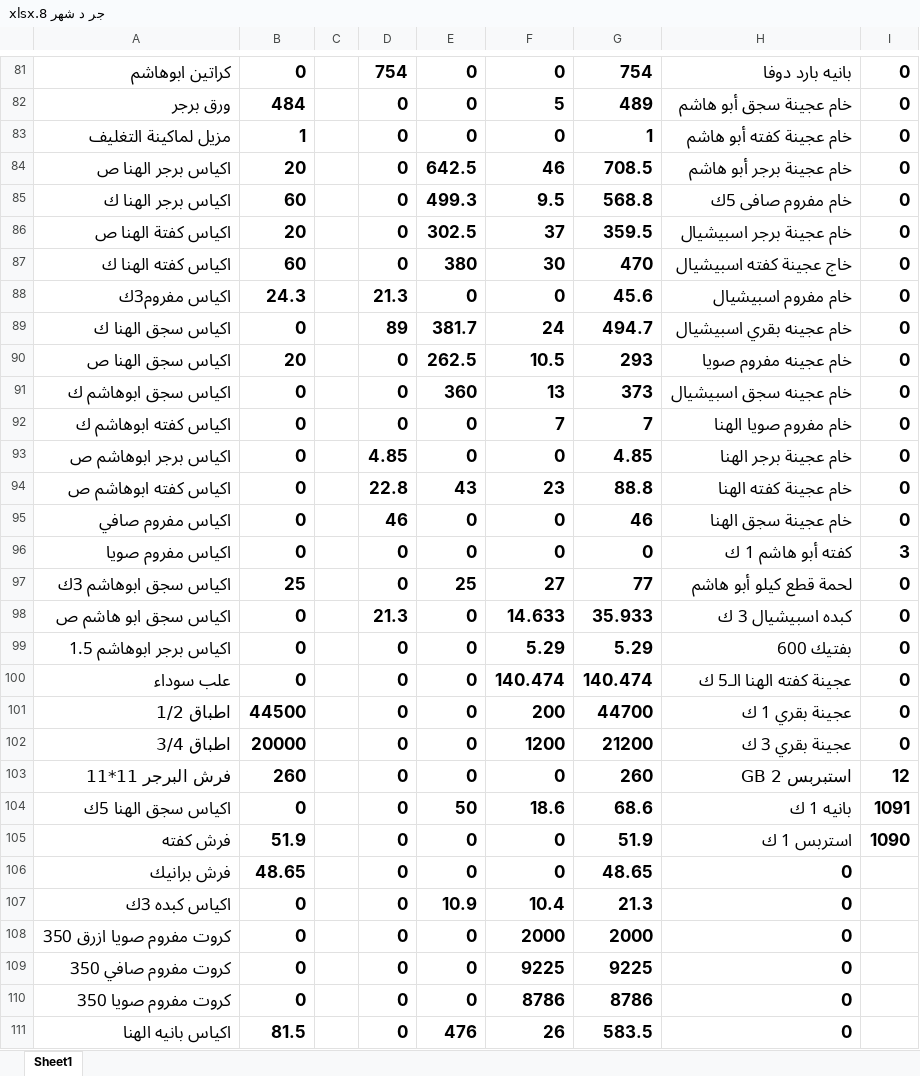
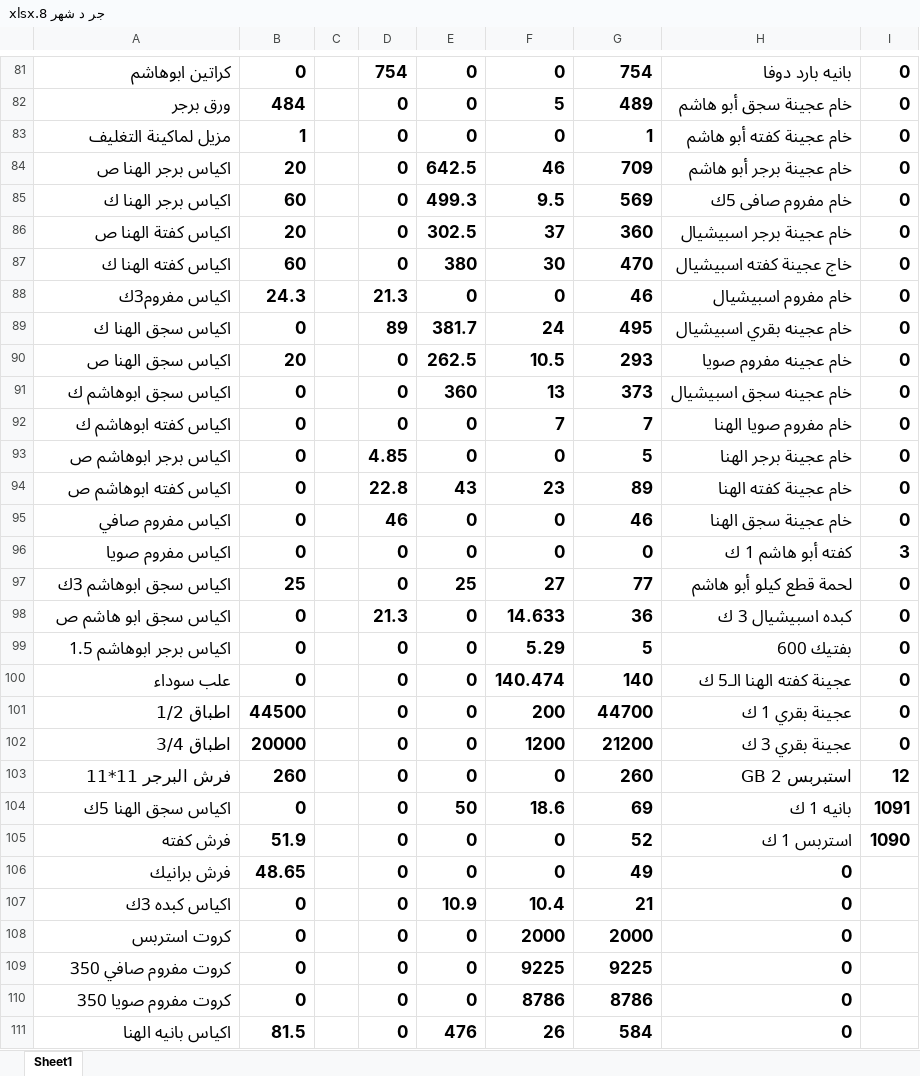
Before and after one commit to Pop1234567889/Abohashem, an Excel workbook: جر د شهر 8.xlsx, sheet Sheet1, drawn as a sheet; only a part is shown, gaps mark what is left out; values as stored, in another font and other column widths than the file's, no borders; the diff covers the shown part only; the diff names each change by its address in the sheet, - before the commit and + after, or states it on an @@ line.

```diff
--- a/جر د شهر 8.xlsx (sheet Sheet1)
+++ b/جر د شهر 8.xlsx (sheet Sheet1)
-G84: 708.5
+G84: 709
-G85: 568.8
+G85: 569
-G86: 359.5
+G86: 360
-G88: 45.6
+G88: 46
-G89: 494.7
+G89: 495
-G93: 4.85
+G93: 5
-G94: 88.8
+G94: 89
-G98: 35.933
+G98: 36
-G99: 5.29
+G99: 5
-G100: 140.474
+G100: 140
-G104: 68.6
+G104: 69
-G105: 51.9
+G105: 52
-G106: 48.65
+G106: 49
-G107: 21.3
+G107: 21
-A108: كروت مفروم صويا ازرق 350
+A108: كروت استربس
-G111: 583.5
+G111: 584
```
Also changed, not shown: 21 added rows, 4 removed rows, 56 edited cells and cell formats elsewhere in this sheet, formulas that keep their value, تسعير جرد اخر شهر ٨ سنة ٢٠٢٦.xlsx, 2 other files.
